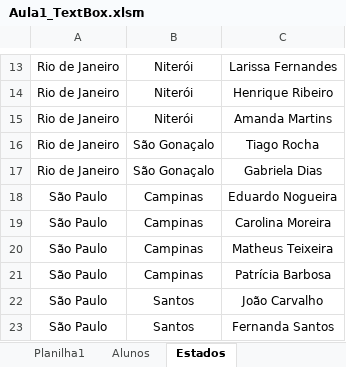
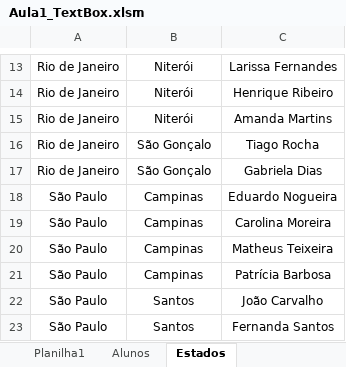
Before and after one commit to Rodr1goCN/EXCEL-POWER-BI, an Excel workbook: Excel/Userform/Aula1_TextBox.xlsm, sheet Estados, drawn as a sheet; only a part is shown, gaps mark what is left out; values as stored, in another font and other column widths than the file's, no borders; the diff names each change by its address in the sheet, - before the commit and + after, or states it on an @@ line.

Commit message:
ComboBox
Finalizando o projeto

```diff
--- a/Excel/Userform/Aula1_TextBox.xlsm (sheet Estados)
+++ b/Excel/Userform/Aula1_TextBox.xlsm (sheet Estados)
-B16:B17: São Gonaçalo
+B16:B17: São Gonçalo
```
